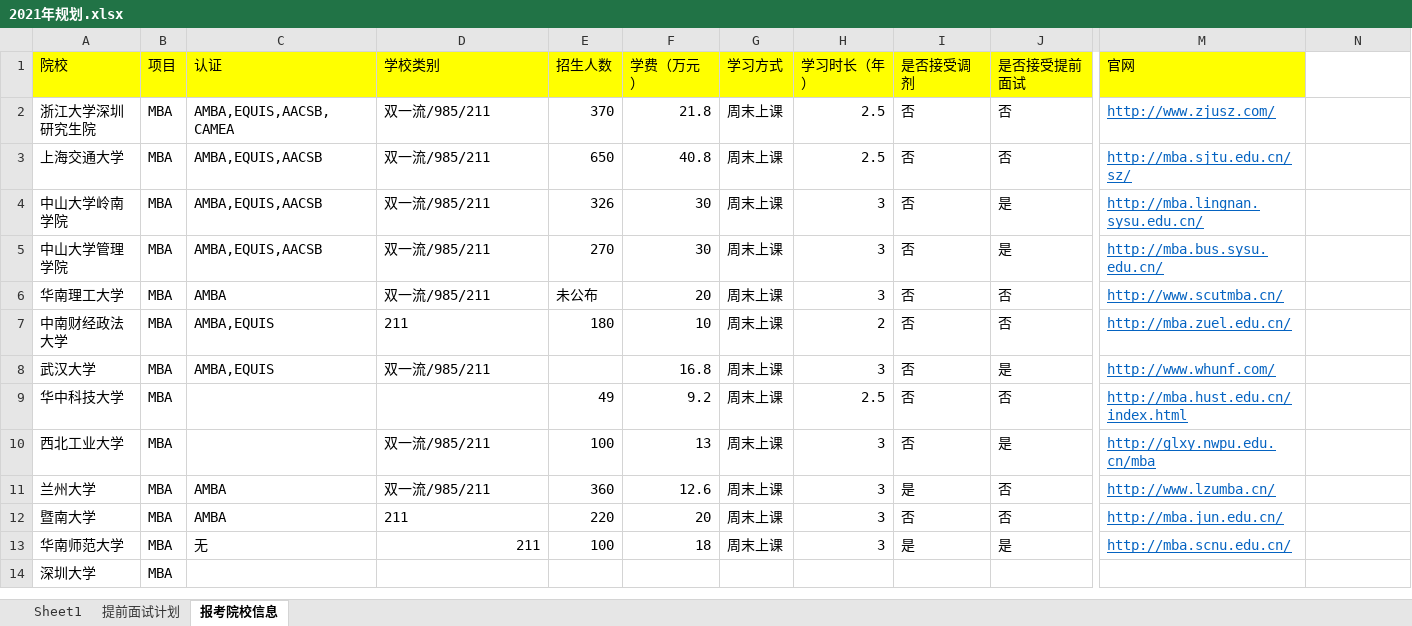
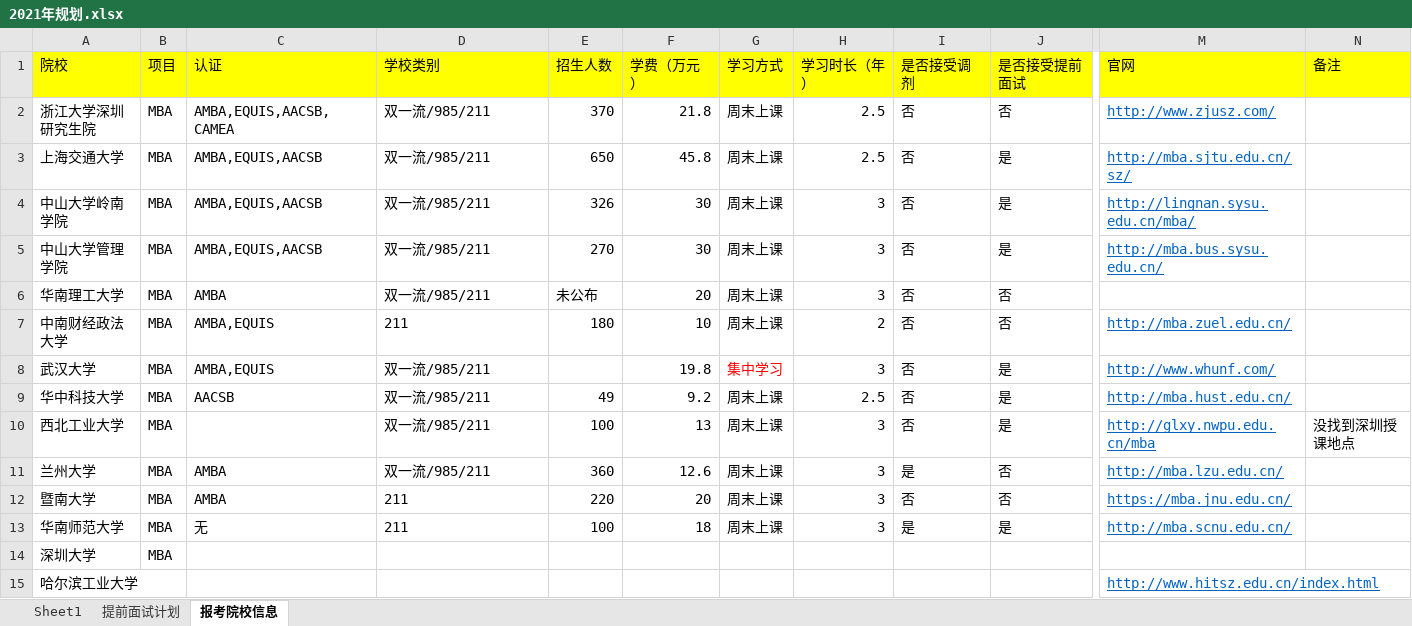
Before and after one commit to zyq-hfyc/pma, an Excel workbook: src/main/doc/考研MBA/2021年规划.xlsx, sheet 报考院校信息, drawn as a sheet; only a part is shown, gaps mark what is left out; values as stored, in another font and other column widths than the file's, no borders; rows hold the shown columns only; the diff names each change by its address in the sheet, - before the commit and + after, or states it on an @@ line.

Commit message:
更新考研学校信息

```diff
--- a/src/main/doc/考研MBA/2021年规划.xlsx (sheet 报考院校信息)
+++ b/src/main/doc/考研MBA/2021年规划.xlsx (sheet 报考院校信息)
-N1: (empty)
+N1: 备注
-N1 fill: none
+N1 fill: #FFFF00
-F3 (学费（万元）): 40.8
+F3 (学费（万元）): 45.8
-J3 (是否接受提前面试): 否
+J3 (是否接受提前面试): 是
-M4 (官网): http://mba.lingnan.sysu.edu.cn/
+M4 (官网): http://lingnan.sysu.edu.cn/mba/
-M6 (官网): http://www.scutmba.cn/
+M6 (官网): (empty)
-F8 (学费（万元）): 16.8
+F8 (学费（万元）): 19.8
-G8 (学习方式): 周末上课
+G8 (学习方式): 集中学习
-G8 text colour: black
+G8 text colour: #FF0000
-C9 (认证): (empty)
+C9 (认证): AACSB
-D9 (学校类别): (empty)
+D9 (学校类别): 双一流/985/211
-J9 (是否接受提前面试): 否
+J9 (是否接受提前面试): 是
-M9 (官网): http://mba.hust.edu.cn/index.html
+M9 (官网): http://mba.hust.edu.cn/
-N10 (备注): (empty)
+N10 (备注): 没找到深圳授课地点
-M11 (官网): http://www.lzumba.cn/
+M11 (官网): http://mba.lzu.edu.cn/
-M12 (官网): http://mba.jun.edu.cn/
+M12 (官网): https://mba.jnu.edu.cn/
-D13 alignment: right
+D13 alignment: left
+row 15: 哈尔滨工业大学 |  |  |  |  |  |  |  |  |  | http://www.hitsz.edu.cn/index.html
```
